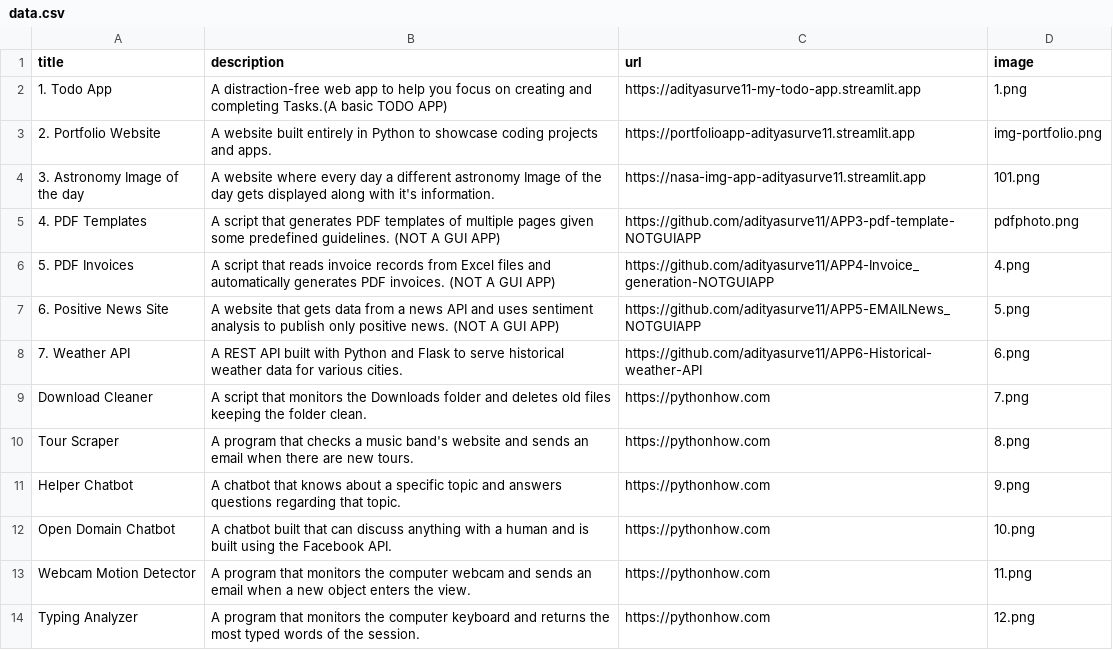
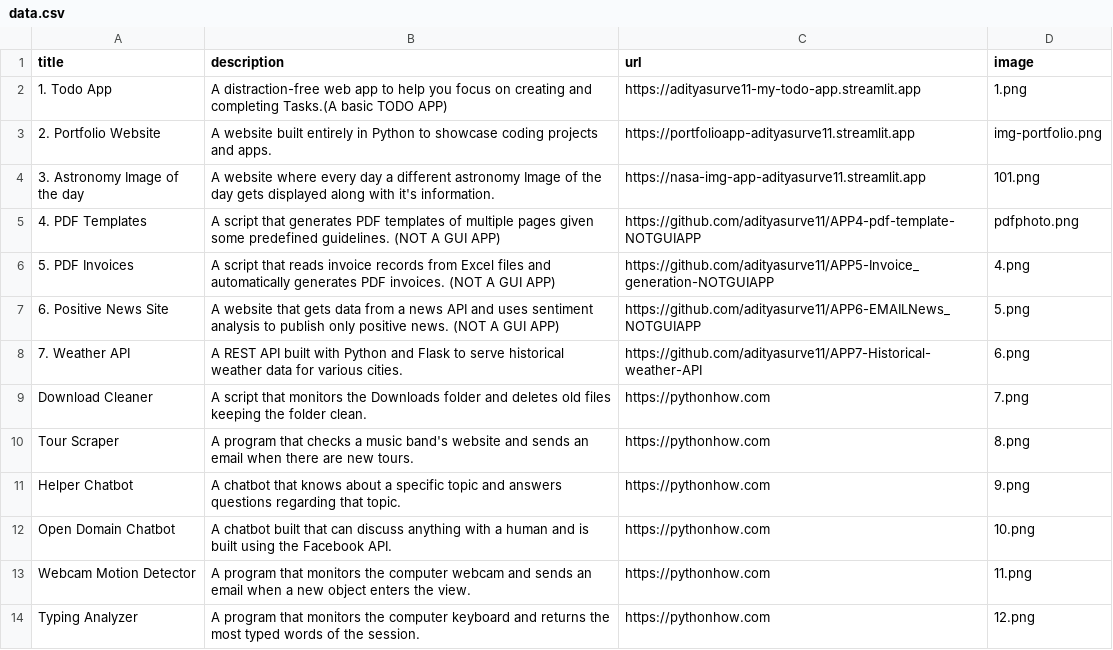
Before and after one commit to adityasurve11/APP2-portfolio, a CSV file: data.csv, drawn as a sheet; only a part is shown.

Commit message:
made changes URL OF GUI APP

```diff
--- a/data.csv
+++ b/data.csv
@@ -4,6 +4,6 @@ title;description;url;image
 3. Astronomy Image of the day;A website where every day a different astronomy Image of the day gets displayed along with it's information.; https://nasa-img-app-adityasurve11.streamlit.app;101.png
-4. PDF Templates;A script that generates PDF templates of multiple pages given some predefined guidelines. (NOT A GUI APP); https://github.com/adityasurve11/APP3-pdf-template-NOTGUIAPP;pdfphoto.png
-5. PDF Invoices;A script that reads invoice records from Excel files and automatically generates PDF invoices. (NOT A GUI APP); https://github.com/adityasurve11/APP4-Invoice_generation-NOTGUIAPP;4.png
-6. Positive News Site;A website that gets data from a news API and uses sentiment analysis to publish only positive news. (NOT A GUI APP); https://github.com/adityasurve11/APP5-EMAILNews_NOTGUIAPP;5.png
-7. Weather API;A REST API built with Python and Flask to serve historical weather data for various cities.; https://github.com/adityasurve11/APP6-Historical-weather-API;6.png
+4. PDF Templates;A script that generates PDF templates of multiple pages given some predefined guidelines. (NOT A GUI APP); https://github.com/adityasurve11/APP4-pdf-template-NOTGUIAPP;pdfphoto.png
+5. PDF Invoices;A script that reads invoice records from Excel files and automatically generates PDF invoices. (NOT A GUI APP); https://github.com/adityasurve11/APP5-Invoice_generation-NOTGUIAPP;4.png
+6. Positive News Site;A website that gets data from a news API and uses sentiment analysis to publish only positive news. (NOT A GUI APP); https://github.com/adityasurve11/APP6-EMAILNews_NOTGUIAPP;5.png
+7. Weather API;A REST API built with Python and Flask to serve historical weather data for various cities.; https://github.com/adityasurve11/APP7-Historical-weather-API;6.png
 Download Cleaner;A script that monitors the Downloads folder and deletes old files keeping the folder clean.;https://pythonhow.com;7.png
```
